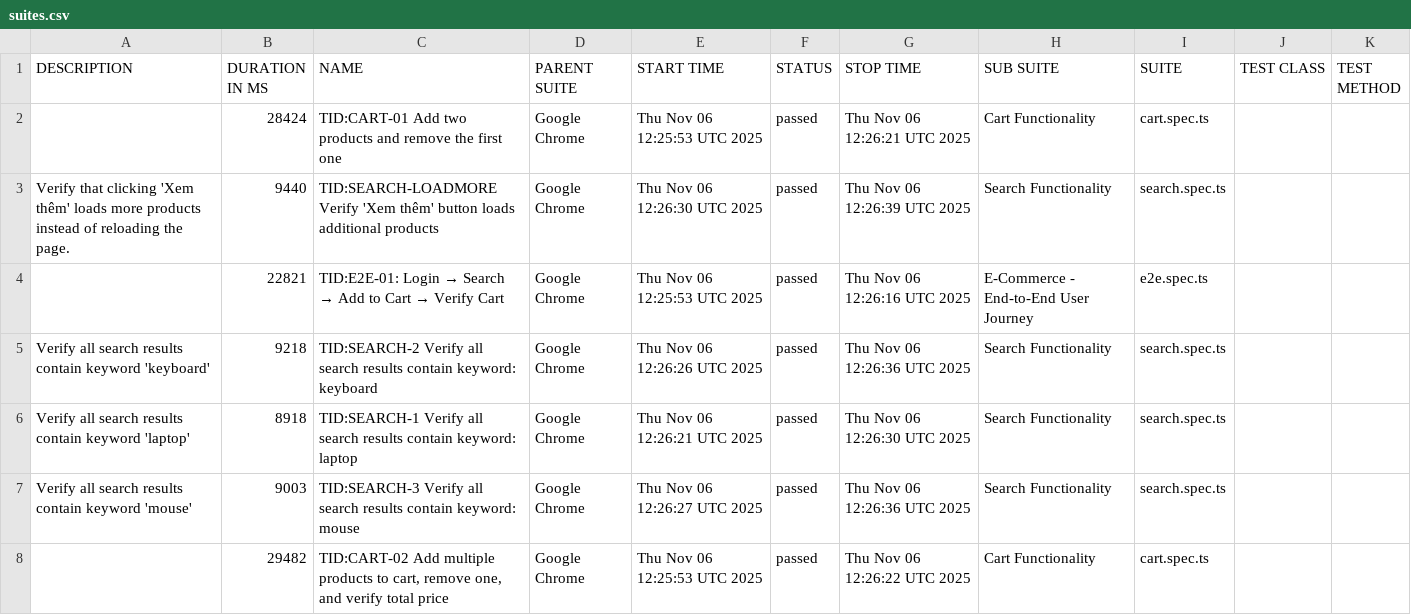
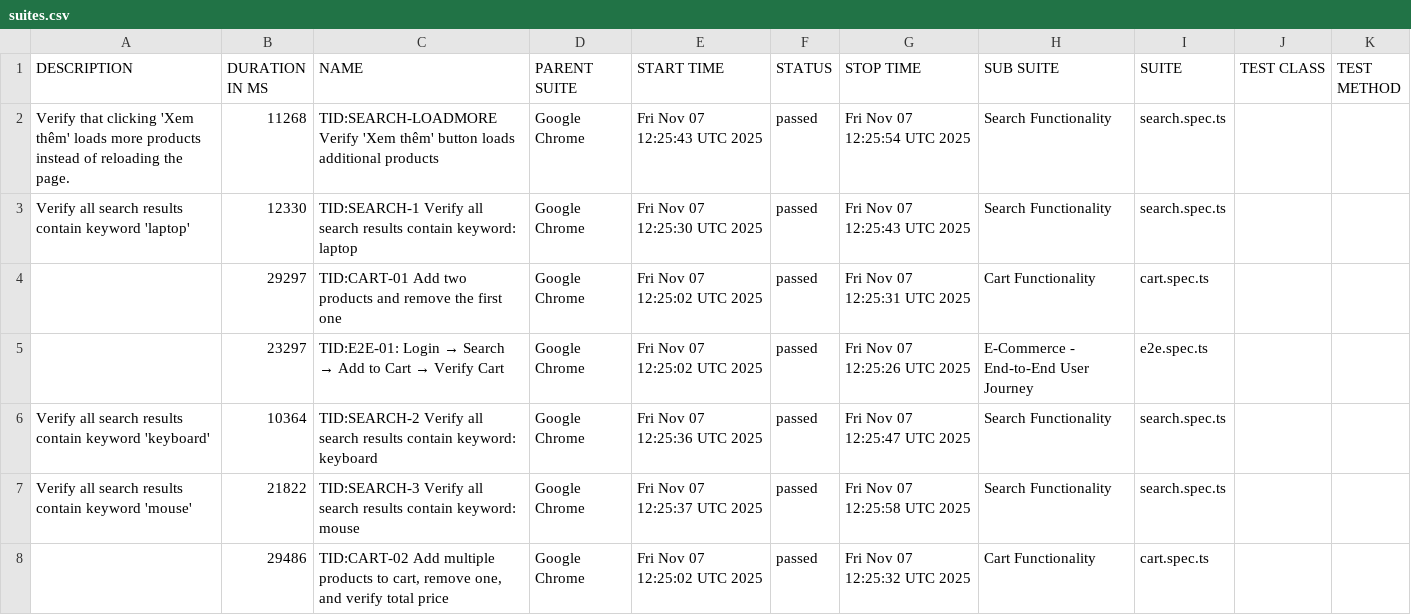
Before and after one commit to backquang127/tncstore-automation, a CSV file: data/suites.csv, drawn as a sheet.

```diff
--- a/data/suites.csv
+++ b/data/suites.csv
@@ -1,8 +1,8 @@
 "DESCRIPTION","DURATION IN MS","NAME","PARENT SUITE","START TIME","STATUS","STOP TIME","SUB SUITE","SUITE","TEST CLASS","TEST METHOD"
-"","28424","TID:CART-01 Add two products and remove the first one","Google Chrome","Thu Nov 06 12:25:53 UTC 2025","passed","Thu Nov 06 12:26:21 UTC 2025","Cart Functionality","cart.spec.ts","",""
-"Verify that clicking 'Xem thêm' loads more products instead of reloading the page.","9440","TID:SEARCH-LOADMORE Verify 'Xem thêm' button loads additional products","Google Chrome","Thu Nov 06 12:26:30 UTC 2025","passed","Thu Nov 06 12:26:39 UTC 2025","Search Functionality","search.spec.ts","",""
-"","22821","TID:E2E-01: Login → Search → Add to Cart → Verify Cart","Google Chrome","Thu Nov 06 12:25:53 UTC 2025","passed","Thu Nov 06 12:26:16 UTC 2025","E-Commerce - End-to-End User Journey","e2e.spec.ts","",""
-"Verify all search results contain keyword 'keyboard'","9218","TID:SEARCH-2 Verify all search results contain keyword: keyboard","Google Chrome","Thu Nov 06 12:26:26 UTC 2025","passed","Thu Nov 06 12:26:36 UTC 2025","Search Functionality","search.spec.ts","",""
-"Verify all search results contain keyword 'laptop'","8918","TID:SEARCH-1 Verify all search results contain keyword: laptop","Google Chrome","Thu Nov 06 12:26:21 UTC 2025","passed","Thu Nov 06 12:26:30 UTC 2025","Search Functionality","search.spec.ts","",""
-"Verify all search results contain keyword 'mouse'","9003","TID:SEARCH-3 Verify all search results contain keyword: mouse","Google Chrome","Thu Nov 06 12:26:27 UTC 2025","passed","Thu Nov 06 12:26:36 UTC 2025","Search Functionality","search.spec.ts","",""
-"","29482","TID:CART-02 Add multiple products to cart, remove one, and verify total price","Google Chrome","Thu Nov 06 12:25:53 UTC 2025","passed","Thu Nov 06 12:26:22 UTC 2025","Cart Functionality","cart.spec.ts","",""
+"Verify that clicking 'Xem thêm' loads more products instead of reloading the page.","11268","TID:SEARCH-LOADMORE Verify 'Xem thêm' button loads additional products","Google Chrome","Fri Nov 07 12:25:43 UTC 2025","passed","Fri Nov 07 12:25:54 UTC 2025","Search Functionality","search.spec.ts","",""
+"Verify all search results contain keyword 'laptop'","12330","TID:SEARCH-1 Verify all search results contain keyword: laptop","Google Chrome","Fri Nov 07 12:25:30 UTC 2025","passed","Fri Nov 07 12:25:43 UTC 2025","Search Functionality","search.spec.ts","",""
+"","29297","TID:CART-01 Add two products and remove the first one","Google Chrome","Fri Nov 07 12:25:02 UTC 2025","passed","Fri Nov 07 12:25:31 UTC 2025","Cart Functionality","cart.spec.ts","",""
+"","23297","TID:E2E-01: Login → Search → Add to Cart → Verify Cart","Google Chrome","Fri Nov 07 12:25:02 UTC 2025","passed","Fri Nov 07 12:25:26 UTC 2025","E-Commerce - End-to-End User Journey","e2e.spec.ts","",""
+"Verify all search results contain keyword 'keyboard'","10364","TID:SEARCH-2 Verify all search results contain keyword: keyboard","Google Chrome","Fri Nov 07 12:25:36 UTC 2025","passed","Fri Nov 07 12:25:47 UTC 2025","Search Functionality","search.spec.ts","",""
+"Verify all search results contain keyword 'mouse'","21822","TID:SEARCH-3 Verify all search results contain keyword: mouse","Google Chrome","Fri Nov 07 12:25:37 UTC 2025","passed","Fri Nov 07 12:25:58 UTC 2025","Search Functionality","search.spec.ts","",""
+"","29486","TID:CART-02 Add multiple products to cart, remove one, and verify total price","Google Chrome","Fri Nov 07 12:25:02 UTC 2025","passed","Fri Nov 07 12:25:32 UTC 2025","Cart Functionality","cart.spec.ts","",""
```
Also changed, not shown: 31 other files.
